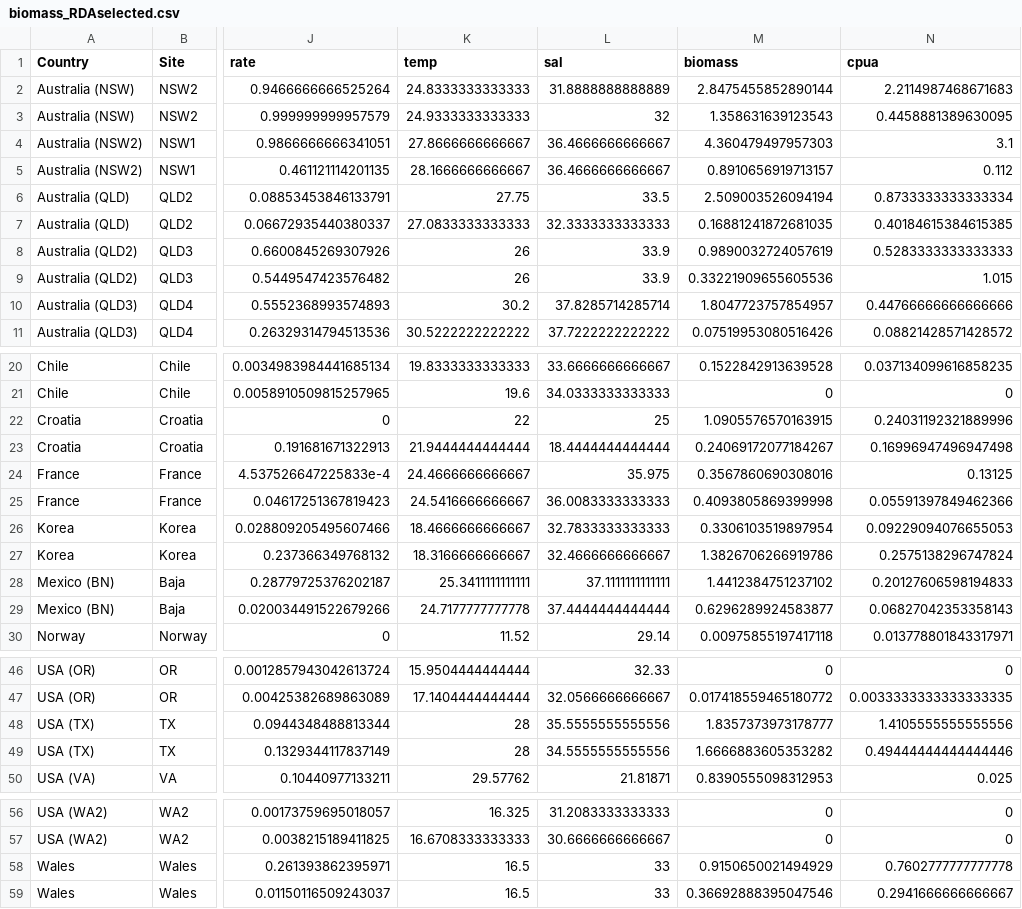
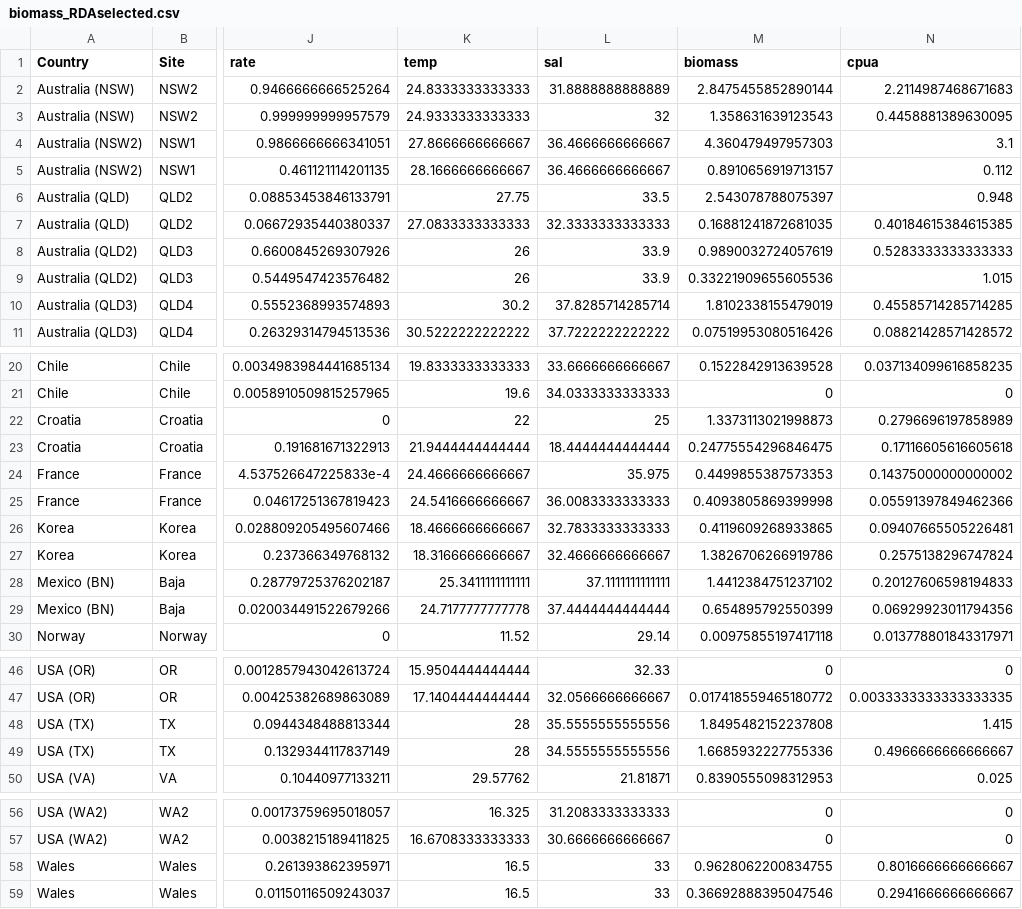
Before and after one commit to mawhal/Bitemap_Whalen, a CSV file: R code and analysis/Output Data/biomass_RDAselected.csv, drawn as a sheet; only a part is shown, gaps mark what is left out; the diff names each change by its address in the sheet, - before the commit and + after, or states it on an @@ line.

```diff
--- a/R code and analysis/Output Data/biomass_RDAselected.csv
+++ b/R code and analysis/Output Data/biomass_RDAselected.csv
-M6 (biomass): 2.509003526094194
+M6 (biomass): 2.543078788075397
-N6 (cpua): 0.8733333333333334
+N6 (cpua): 0.948
-M10 (biomass): 1.8047723757854957
+M10 (biomass): 1.8102338155479019
-N10 (cpua): 0.44766666666666666
+N10 (cpua): 0.45585714285714285
-M22 (biomass): 1.0905576570163915
+M22 (biomass): 1.3373113021998873
-N22 (cpua): 0.24031192321889996
+N22 (cpua): 0.2796696197858989
-M23 (biomass): 0.24069172077184267
+M23 (biomass): 0.24775554296846475
-N23 (cpua): 0.16996947496947498
+N23 (cpua): 0.17116605616605618
-M24 (biomass): 0.3567860690308016
+M24 (biomass): 0.4499855387573353
-N24 (cpua): 0.13125
+N24 (cpua): 0.14375000000000002
-M26 (biomass): 0.3306103519897954
+M26 (biomass): 0.4119609268933865
-N26 (cpua): 0.09229094076655053
+N26 (cpua): 0.09407665505226481
-M29 (biomass): 0.6296289924583877
+M29 (biomass): 0.654895792550399
-N29 (cpua): 0.06827042353358143
+N29 (cpua): 0.06929923011794356
-M48 (biomass): 1.8357373973178777
+M48 (biomass): 1.8495482152237808
-N48 (cpua): 1.4105555555555556
+N48 (cpua): 1.415
-M49 (biomass): 1.6666883605353282
+M49 (biomass): 1.6685932227755336
-N49 (cpua): 0.49444444444444446
+N49 (cpua): 0.4966666666666667
-M58 (biomass): 0.9150650021494929
+M58 (biomass): 0.9628062200834755
-N58 (cpua): 0.7602777777777778
+N58 (cpua): 0.8016666666666667
```
Also changed, not shown: Data/Fish Biomass + Traits/Bitemap_trait_impute.csv, R code and analysis/Output Data/FunctionalDiversity_indices.csv, 33 other files.
